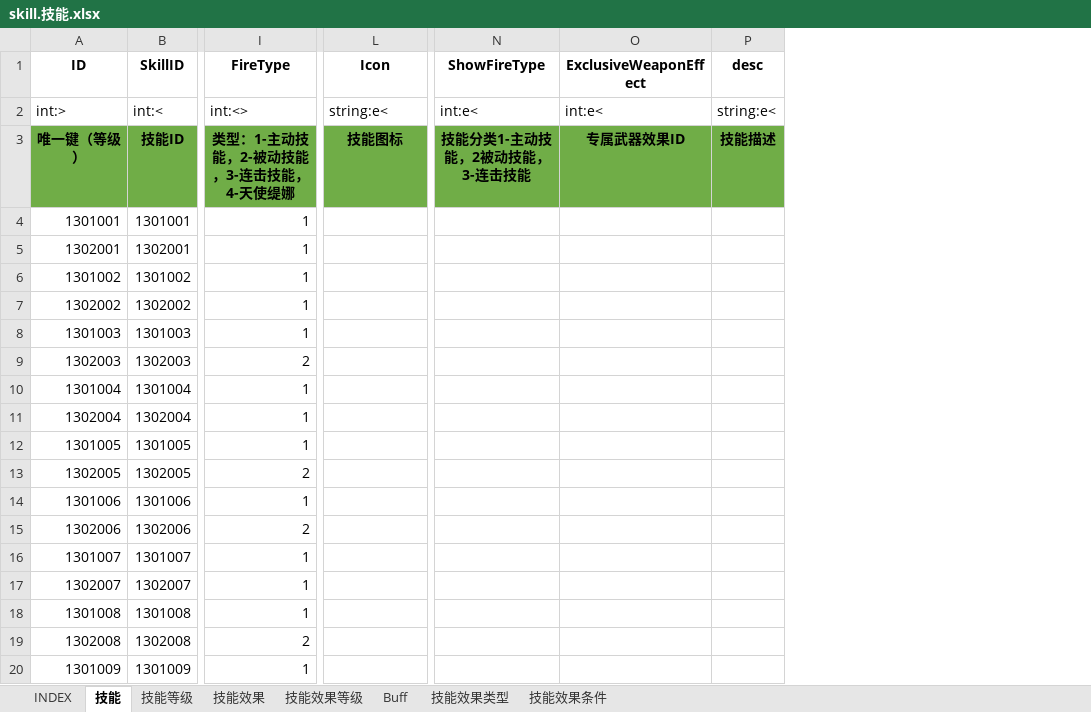
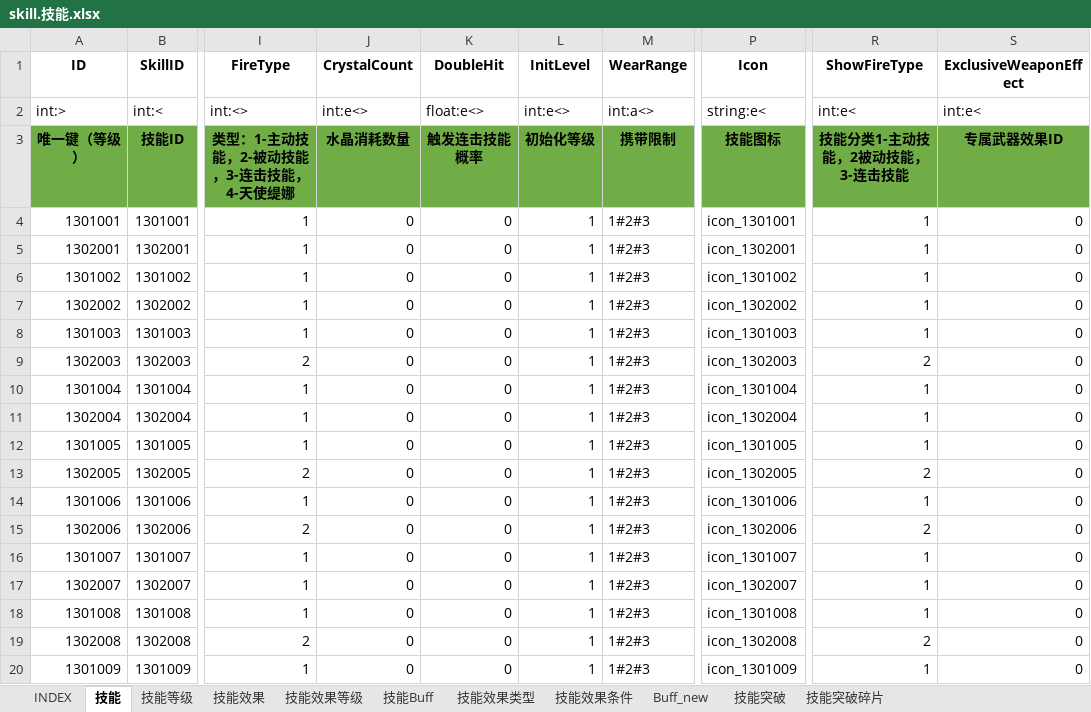
Before and after one commit to hataksumo/ExcelToLua, an Excel workbook: Excel/镇魂街/skill.技能.xlsx, sheet 技能, drawn as a sheet; only a part is shown, gaps mark what is left out; values as stored, in another font and other column widths than the file's, no borders; removed rows and columns are numbered as before the commit, all else as after; the diff covers the shown part only; the diff names each change by its address in the sheet, - before the commit and + after, or states it on an @@ line.

```diff
--- a/Excel/镇魂街/skill.技能.xlsx (sheet 技能)
+++ b/Excel/镇魂街/skill.技能.xlsx (sheet 技能)
-sheet tab: Buff
+sheet tab: Buff_new
+sheet tab: 技能Buff
+sheet tab: 技能突破
+sheet tab: 技能突破碎片
@@ sheet tab order changed: INDEX | 技能 | 技能等级 | 技能效果 | 技能效果等级 | 技能Buff | 技能效果类型 | 技能效果条件 | Buff_new | 技能突破 | 技能突破碎片 @@
+column J (CrystalCount), rows 2-20: int:e<> | 水晶消耗数量 | 0 | 0 | 0 | 0 | 0 | 0 | 0 | 0 | 0 | 0 | 0 | 0 | 0 | 0 | 0 | 0 | 0
+column K (DoubleHit), rows 2-20: float:e<> | 触发连击技能概率 | 0 | 0 | 0 | 0 | 0 | 0 | 0 | 0 | 0 | 0 | 0 | 0 | 0 | 0 | 0 | 0 | 0
+column L (InitLevel), rows 2-20: int:e<> | 初始化等级 | 1 | 1 | 1 | 1 | 1 | 1 | 1 | 1 | 1 | 1 | 1 | 1 | 1 | 1 | 1 | 1 | 1
+column M (WearRange), rows 2-20: int:a<> | 携带限制 | 1#2#3 | 1#2#3 | 1#2#3 | 1#2#3 | 1#2#3 | 1#2#3 | 1#2#3 | 1#2#3 | 1#2#3 | 1#2#3 | 1#2#3 | 1#2#3 | 1#2#3 | 1#2#3 | 1#2#3 | 1#2#3 | 1#2#3
-column P (desc), rows 2-3: string:e< | 技能描述
-P4 (Icon): (empty)
+P4 (Icon): icon_1301001
-R4:R8 (ShowFireType): (empty)
+R4:R8 (ShowFireType): 1
-S4:S20 (ExclusiveWeaponEffect): (empty)
+S4:S20 (ExclusiveWeaponEffect): 0
-P5 (Icon): (empty)
+P5 (Icon): icon_1302001
-P6 (Icon): (empty)
+P6 (Icon): icon_1301002
-P7 (Icon): (empty)
+P7 (Icon): icon_1302002
-P8 (Icon): (empty)
+P8 (Icon): icon_1301003
-P9 (Icon): (empty)
+P9 (Icon): icon_1302003
-R9 (ShowFireType): (empty)
+R9 (ShowFireType): 2
-P10 (Icon): (empty)
+P10 (Icon): icon_1301004
-R10:R12 (ShowFireType): (empty)
+R10:R12 (ShowFireType): 1
-P11 (Icon): (empty)
+P11 (Icon): icon_1302004
-P12 (Icon): (empty)
+P12 (Icon): icon_1301005
-P13 (Icon): (empty)
+P13 (Icon): icon_1302005
-R13 (ShowFireType): (empty)
+R13 (ShowFireType): 2
-P14 (Icon): (empty)
+P14 (Icon): icon_1301006
-R14 (ShowFireType): (empty)
+R14 (ShowFireType): 1
-P15 (Icon): (empty)
+P15 (Icon): icon_1302006
-R15 (ShowFireType): (empty)
+R15 (ShowFireType): 2
-P16 (Icon): (empty)
+P16 (Icon): icon_1301007
-R16:R18 (ShowFireType): (empty)
+R16:R18 (ShowFireType): 1
-P17 (Icon): (empty)
+P17 (Icon): icon_1302007
-P18 (Icon): (empty)
+P18 (Icon): icon_1301008
-P19 (Icon): (empty)
+P19 (Icon): icon_1302008
-R19 (ShowFireType): (empty)
+R19 (ShowFireType): 2
-P20 (Icon): (empty)
+P20 (Icon): icon_1301009
-R20 (ShowFireType): (empty)
+R20 (ShowFireType): 1
```
Also changed, not shown: 6 added rows and 274 edited cells elsewhere in this sheet, sheet 技能等级, sheet 技能效果等级, sheet 技能效果类型, sheet 技能效果, sheet 技能效果条件, sheet INDEX, formulas that keep their value, Excel/镇魂街/arena.竞技场.xlsx, Excel/镇魂街/card.卡牌表.xlsx, 16 other files.
